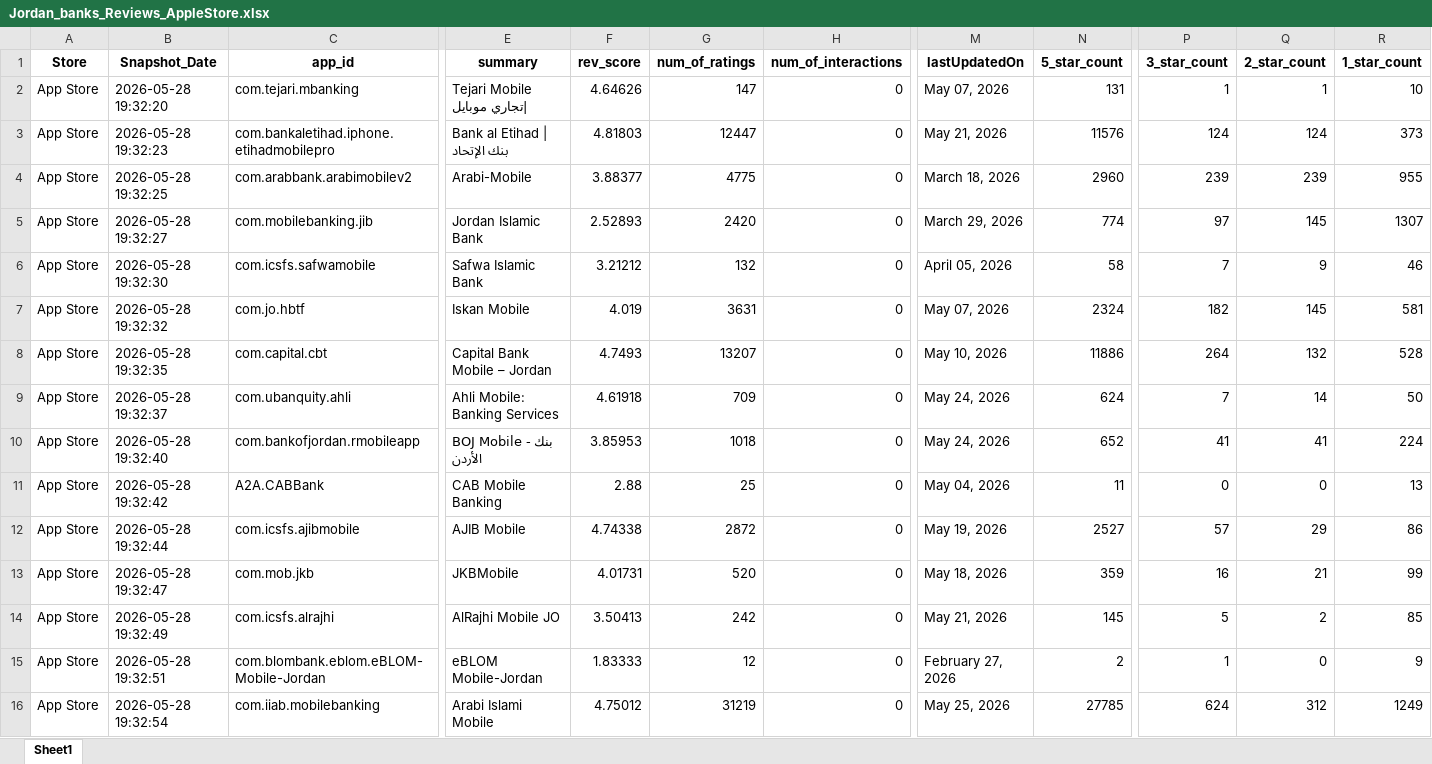
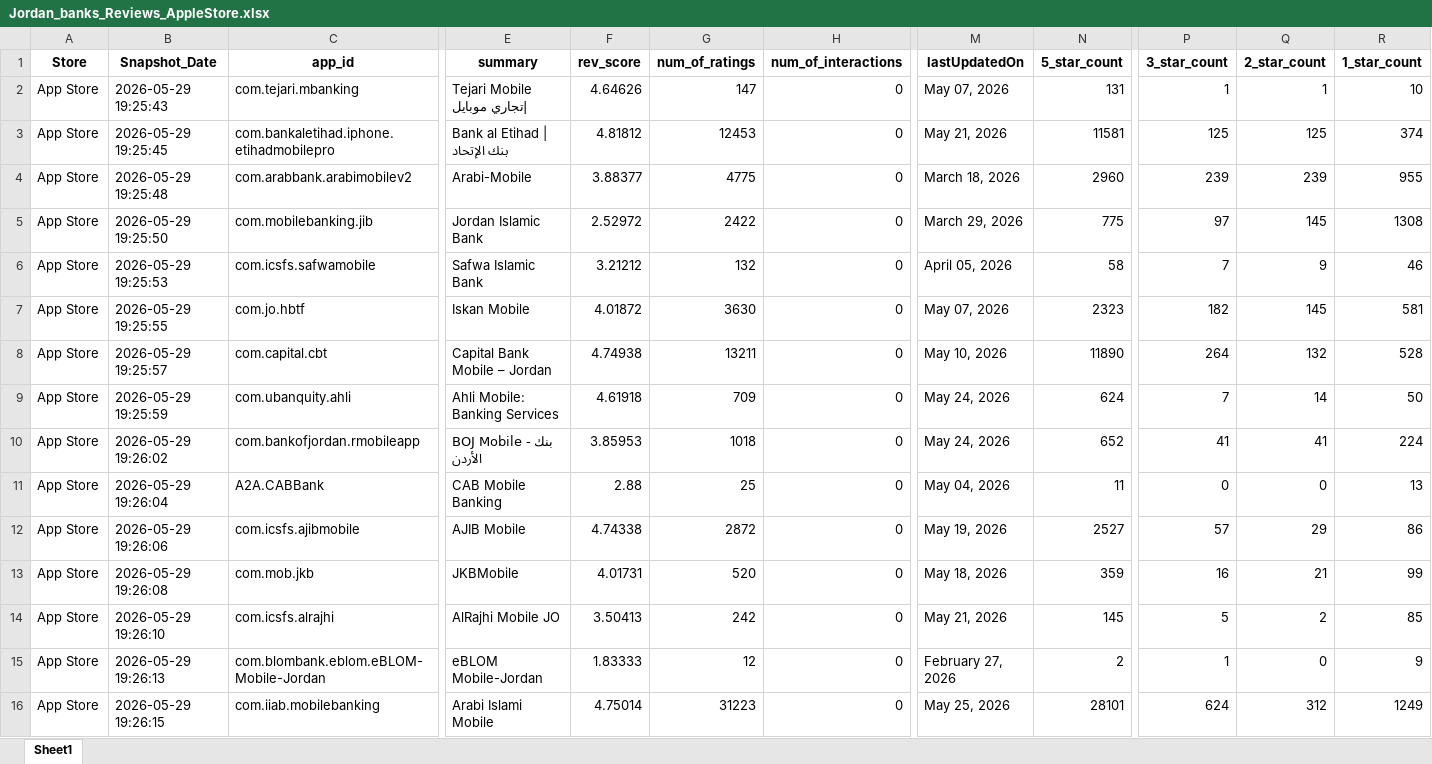
Before and after one commit to Joseph-Sal/jordan_banks_reviewes_stats_data, an Excel workbook: data/Jordan_banks_Reviews_AppleStore.xlsx, sheet Sheet1, drawn as a sheet; only a part is shown, gaps mark what is left out; values as stored, in another font and other column widths than the file's, no borders; the diff names each change by its address in the sheet, - before the commit and + after, or states it on an @@ line.

```diff
--- a/data/Jordan_banks_Reviews_AppleStore.xlsx (sheet Sheet1)
+++ b/data/Jordan_banks_Reviews_AppleStore.xlsx (sheet Sheet1)
-B2 (Snapshot_Date): 2026-05-28 19:32:20
+B2 (Snapshot_Date): 2026-05-29 19:25:43
-B3 (Snapshot_Date): 2026-05-28 19:32:23
+B3 (Snapshot_Date): 2026-05-29 19:25:45
-F3 (rev_score): 4.81803
+F3 (rev_score): 4.81812
-G3 (num_of_ratings): 12447
+G3 (num_of_ratings): 12453
-N3 (5_star_count): 11576
+N3 (5_star_count): 11581
-P3 (3_star_count): 124
+P3 (3_star_count): 125
-Q3 (2_star_count): 124
+Q3 (2_star_count): 125
-R3 (1_star_count): 373
+R3 (1_star_count): 374
-B4 (Snapshot_Date): 2026-05-28 19:32:25
+B4 (Snapshot_Date): 2026-05-29 19:25:48
-B5 (Snapshot_Date): 2026-05-28 19:32:27
+B5 (Snapshot_Date): 2026-05-29 19:25:50
-F5 (rev_score): 2.52893
+F5 (rev_score): 2.52972
-G5 (num_of_ratings): 2420
+G5 (num_of_ratings): 2422
-N5 (5_star_count): 774
+N5 (5_star_count): 775
-R5 (1_star_count): 1307
+R5 (1_star_count): 1308
-B6 (Snapshot_Date): 2026-05-28 19:32:30
+B6 (Snapshot_Date): 2026-05-29 19:25:53
-B7 (Snapshot_Date): 2026-05-28 19:32:32
+B7 (Snapshot_Date): 2026-05-29 19:25:55
-F7 (rev_score): 4.019
+F7 (rev_score): 4.01872
-G7 (num_of_ratings): 3631
+G7 (num_of_ratings): 3630
-N7 (5_star_count): 2324
+N7 (5_star_count): 2323
-B8 (Snapshot_Date): 2026-05-28 19:32:35
+B8 (Snapshot_Date): 2026-05-29 19:25:57
-F8 (rev_score): 4.7493
+F8 (rev_score): 4.74938
-G8 (num_of_ratings): 13207
+G8 (num_of_ratings): 13211
-N8 (5_star_count): 11886
+N8 (5_star_count): 11890
-B9 (Snapshot_Date): 2026-05-28 19:32:37
+B9 (Snapshot_Date): 2026-05-29 19:25:59
-B10 (Snapshot_Date): 2026-05-28 19:32:40
+B10 (Snapshot_Date): 2026-05-29 19:26:02
-B11 (Snapshot_Date): 2026-05-28 19:32:42
+B11 (Snapshot_Date): 2026-05-29 19:26:04
-B12 (Snapshot_Date): 2026-05-28 19:32:44
+B12 (Snapshot_Date): 2026-05-29 19:26:06
-B13 (Snapshot_Date): 2026-05-28 19:32:47
+B13 (Snapshot_Date): 2026-05-29 19:26:08
-B14 (Snapshot_Date): 2026-05-28 19:32:49
+B14 (Snapshot_Date): 2026-05-29 19:26:10
-B15 (Snapshot_Date): 2026-05-28 19:32:51
+B15 (Snapshot_Date): 2026-05-29 19:26:13
-B16 (Snapshot_Date): 2026-05-28 19:32:54
+B16 (Snapshot_Date): 2026-05-29 19:26:15
-F16 (rev_score): 4.75012
+F16 (rev_score): 4.75014
-G16 (num_of_ratings): 31219
+G16 (num_of_ratings): 31223
-N16 (5_star_count): 27785
+N16 (5_star_count): 28101
```
Also changed, not shown: data/Jordan_banks_Reviews_GooglePlay.xlsx.
